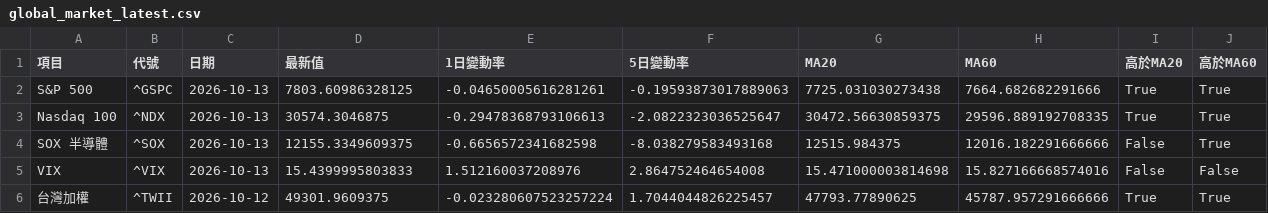
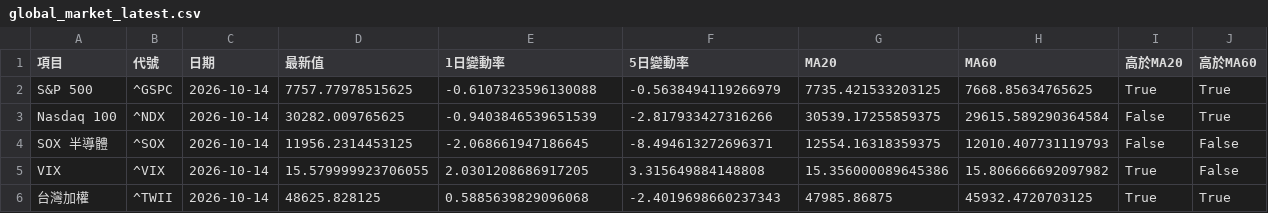
Before and after one commit to kkkunnnn/kun-stock, a CSV file: data/global_market_latest.csv, drawn as a sheet; only a part is shown; the diff covers the shown part only.

```diff
--- a/data/global_market_latest.csv
+++ b/data/global_market_latest.csv
@@ -1,6 +1,6 @@
 項目,代號,日期,最新值,1日變動率,5日變動率,MA20,MA60,高於MA20,高於MA60
-S&P 500,^GSPC,2026-10-13,7803.60986328125,-0.04650005616281261,-0.19593873017889063,7725.031030273438,7664.682682291666,True,True
-Nasdaq 100,^NDX,2026-10-13,30574.3046875,-0.29478368793106613,-2.0822323036525647,30472.56630859375,29596.889192708335,True,True
-SOX 半導體,^SOX,2026-10-13,12155.3349609375,-0.6656572341682598,-8.038279583493168,12515.984375,12016.182291666666,False,True
-VIX,^VIX,2026-10-13,15.4399995803833,1.512160037208976,2.864752464654008,15.471000003814698,15.827166668574016,False,False
-台灣加權,^TWII,2026-10-12,49301.9609375,-0.023280607523257224,1.7044044826225457,47793.77890625,45787.957291666666,True,True
+S&P 500,^GSPC,2026-10-14,7757.77978515625,-0.6107323596130088,-0.5638494119266979,7735.421533203125,7668.85634765625,True,True
+Nasdaq 100,^NDX,2026-10-14,30282.009765625,-0.9403846539651539,-2.817933427316266,30539.17255859375,29615.589290364584,False,True
+SOX 半導體,^SOX,2026-10-14,11956.2314453125,-2.068661947186645,-8.494613272696371,12554.16318359375,12010.407731119793,False,False
+VIX,^VIX,2026-10-14,15.579999923706055,2.0301208686917205,3.315649884148808,15.356000089645386,15.806666692097982,True,False
+台灣加權,^TWII,2026-10-14,48625.828125,0.5885639829096068,-2.4019698660237343,47985.86875,45932.4720703125,True,True
```
Also changed, not shown: 61 edited cells elsewhere in this file, data/domestic_market_summary.csv, data/limitup_3d_top10.csv, 9 other files.
